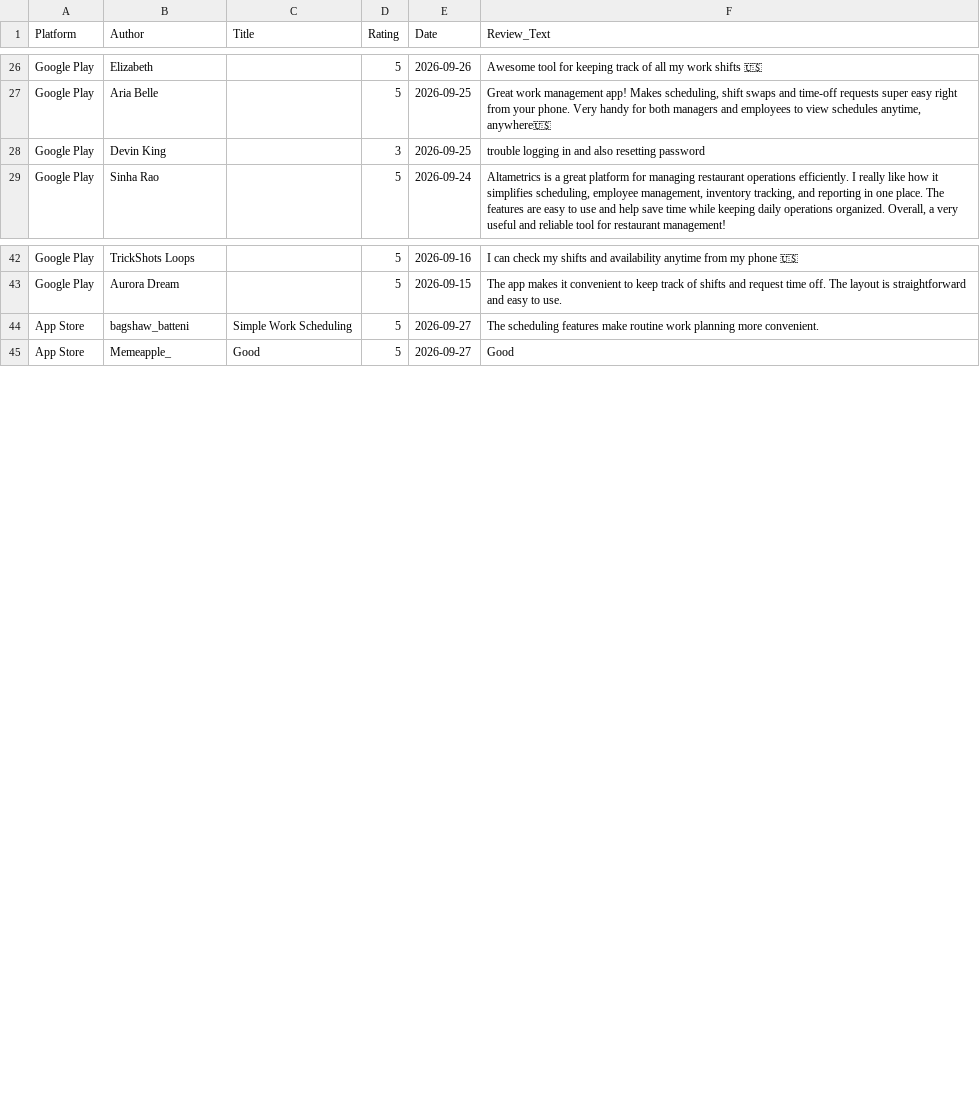
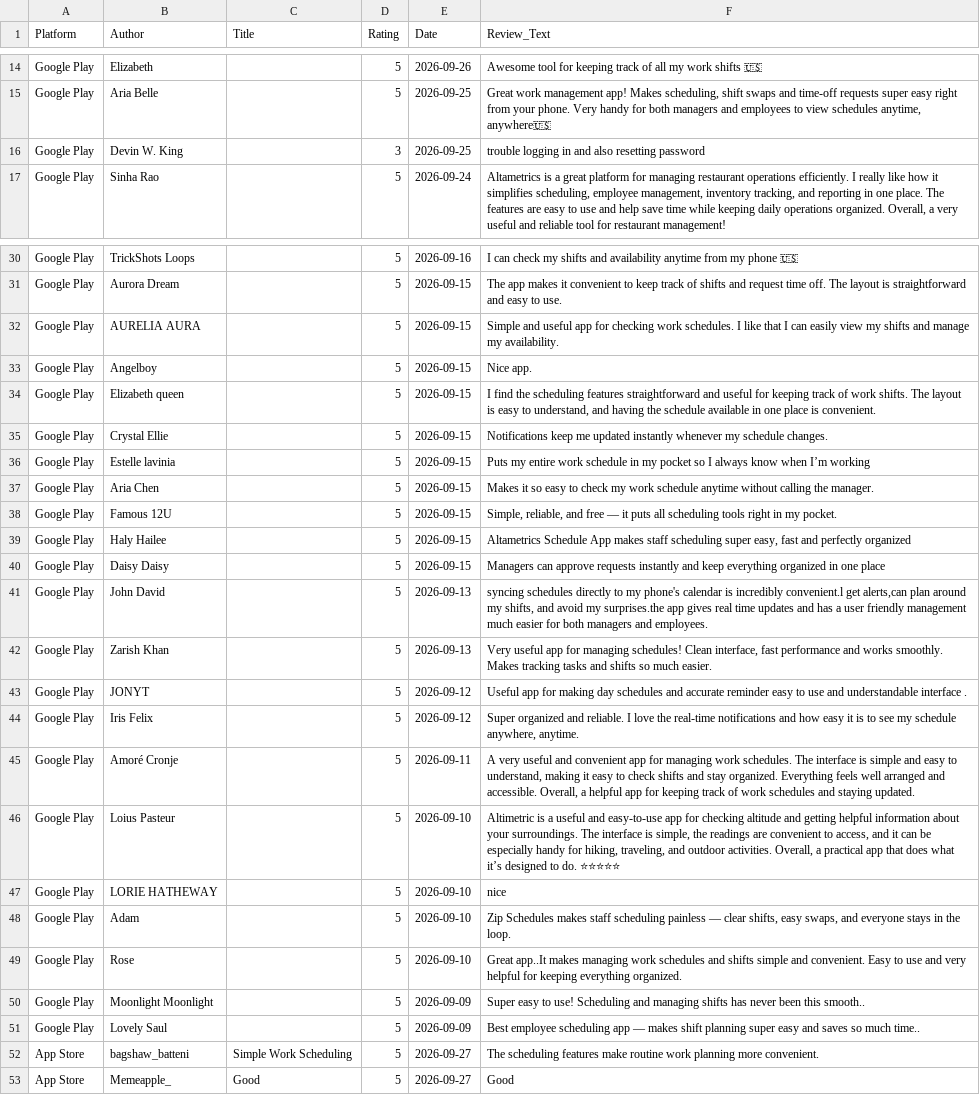
Before and after one commit to gauravbeniwal9098/orm, a CSV file: all_reviews_2026-09-29.csv, drawn as a sheet; only a part is shown, gaps mark what is left out; the diff covers the shown part only.

```diff
--- a/all_reviews_2026-09-29.csv
+++ b/all_reviews_2026-09-29.csv
@@ -27,3 +15,3 @@ Google Play,Elizabeth,,5,2026-09-26,Awesome tool for keeping track of all my wor
 Google Play,Aria Belle,,5,2026-09-25,"Great work management app! Makes scheduling, shift swaps and time-off requests super easy right from your phone. Very handy for both managers and employees to view schedules anytime, anywhere🇺🇸"
-Google Play,Devin King,,3,2026-09-25,trouble logging in and also resetting password
+Google Play,Devin W. King,,3,2026-09-25,trouble logging in and also resetting password
 Google Play,Sinha Rao,,5,2026-09-24,"Altametrics is a great platform for managing restaurant operations efficiently. I really like how it simplifies scheduling, employee management, inventory tracking, and reporting in one place. The features are easy to use and help save time while keeping daily operations organized. Overall, a very useful and reliable tool for restaurant management!"
@@ -43,2 +31,22 @@ Google Play,TrickShots Loops,,5,2026-09-16,I can check my shifts and availabilit
 Google Play,Aurora Dream,,5,2026-09-15,The app makes it convenient to keep track of shifts and request time off. The layout is straightforward and easy to use.
+Google Play,AURELIA AURA,,5,2026-09-15,Simple and useful app for checking work schedules. I like that I can easily view my shifts and manage my availability.
+Google Play,Angelboy,,5,2026-09-15,Nice app.
+Google Play,Elizabeth queen,,5,2026-09-15,"I find the scheduling features straightforward and useful for keeping track of work shifts. The layout is easy to understand, and having the schedule available in one place is convenient."
+Google Play,Crystal Ellie,,5,2026-09-15,Notifications keep me updated instantly whenever my schedule changes.
+Google Play,Estelle lavinia,,5,2026-09-15,Puts my entire work schedule in my pocket so I always know when I’m working
+Google Play,Aria Chen,,5,2026-09-15,Makes it so easy to check my work schedule anytime without calling the manager.
+Google Play,Famous 12U,,5,2026-09-15,"Simple, reliable, and free — it puts all scheduling tools right in my pocket."
+Google Play,Haly Hailee,,5,2026-09-15,"Altametrics Schedule App makes staff scheduling super easy, fast and perfectly organized"
+Google Play,Daisy Daisy,,5,2026-09-15,Managers can approve requests instantly and keep everything organized in one place
+Google Play,John David,,5,2026-09-13,"syncing schedules directly to my phone's calendar is incredibly convenient.l get alerts,can plan around my shifts, and avoid my surprises.the app gives real time updates and has a user friendly management much easier for both managers and employees."
+Google Play,Zarish Khan,,5,2026-09-13,"Very useful app for managing schedules! Clean interface, fast performance and works smoothly. Makes tracking tasks and shifts so much easier."
+Google Play,JONYT,,5,2026-09-12,Useful app for making day schedules and accurate reminder easy to use and understandable interface .
+Google Play,Iris Felix,,5,2026-09-12,"Super organized and reliable. I love the real-time notifications and how easy it is to see my schedule anywhere, anytime."
+Google Play,Amoré Cronje,,5,2026-09-11,"A very useful and convenient app for managing work schedules. The interface is simple and easy to understand, making it easy to check shifts and stay organized. Everything feels well arranged and accessible. Overall, a helpful app for keeping track of work schedules and staying updated."
+Google Play,Loius Pasteur,,5,2026-09-10,"Altimetric is a useful and easy-to-use app for checking altitude and getting helpful information about your surroundings. The interface is simple, the readings are convenient to access, and it can be especially handy for hiking, traveling, and outdoor activities. Overall, a practical app that does what it’s designed to do. ⭐⭐⭐⭐⭐"
+Google Play,LORIE HATHEWAY,,5,2026-09-10,nice
+Google Play,Adam,,5,2026-09-10,"Zip Schedules makes staff scheduling painless — clear shifts, easy swaps, and everyone stays in the loop."
+Google Play,Rose,,5,2026-09-10,Great app..It makes managing work schedules and shifts simple and convenient. Easy to use and very helpful for keeping everything organized.
+Google Play,Moonlight Moonlight,,5,2026-09-09,Super easy to use! Scheduling and managing shifts has never been this smooth..
+Google Play,Lovely Saul,,5,2026-09-09,Best employee scheduling app — makes shift planning super easy and saves so much time..
 App Store,bagshaw_batteni,Simple Work Scheduling,5,2026-09-27,The scheduling features make routine work planning more convenient.
```
Also changed, not shown: 12 removed rows elsewhere in this file, 1 other file.
